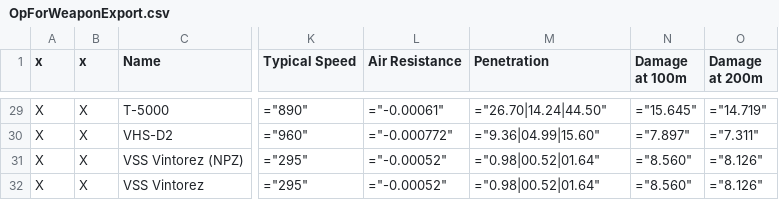
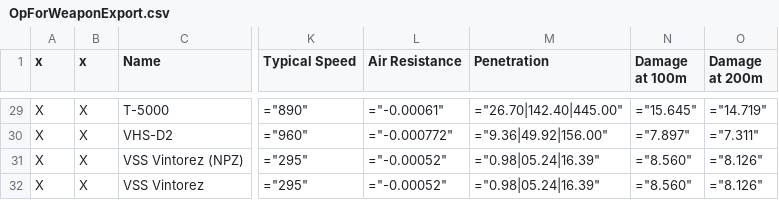
Before and after one commit to lukegotjellyfish/Arma-Class-Exporter, a CSV file: Exports/OpForWeaponExport.csv, drawn as a sheet; only a part is shown, gaps mark what is left out; the diff covers the shown part only; the diff names each change by its address in the sheet, - before the commit and + after, or states it on an @@ line.

```diff
--- a/Exports/OpForWeaponExport.csv
+++ b/Exports/OpForWeaponExport.csv
-M29 (Penetration): ="26.70|14.24|44.50"
+M29 (Penetration): ="26.70|142.40|445.00"
-M30 (Penetration): ="9.36|04.99|15.60"
+M30 (Penetration): ="9.36|49.92|156.00"
-M31:M32 (Penetration): ="0.98|00.52|01.64"
+M31:M32 (Penetration): ="0.98|05.24|16.39"
```
Also changed, not shown: 26 edited cells elsewhere in this file.
